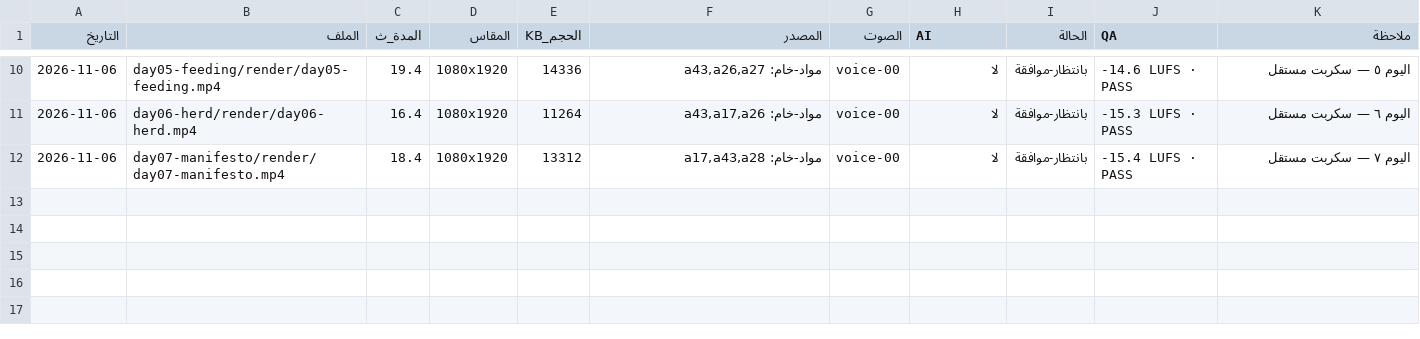
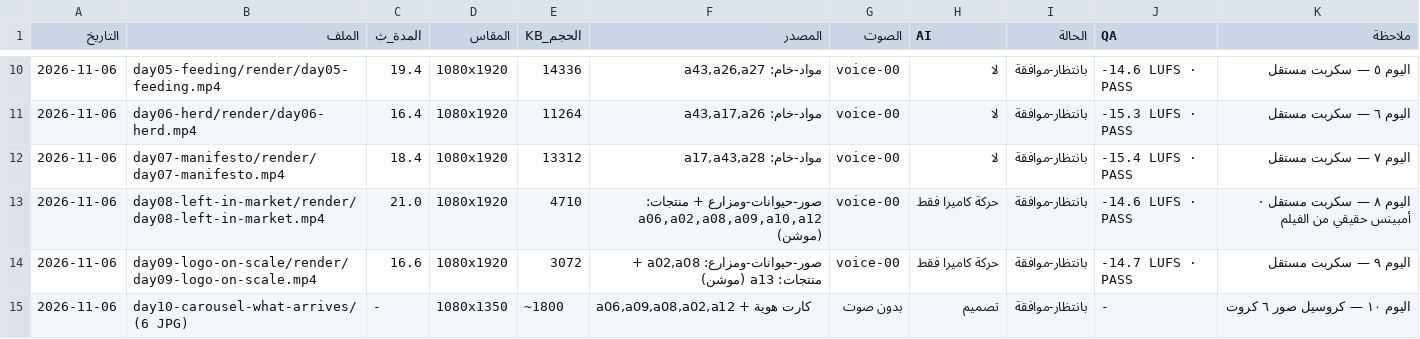
Before and after one commit to mohamedmasoud3030-tech/Terranex, a CSV file: التسويق-والإدارة/تسويق/فيديوهات-المنتجة/سجل-الإنتاج.csv, drawn as a sheet; only a part is shown, gaps mark what is left out.

Commit message:
feat(marketing): الأيام ٨-١٠ (سوق / ميزان / كروسيل صور)
- 08 سبته في السوق؟ 21.0ث — صورة حقيقية متحركة، سكربت مستقل
- 09 الشعار على الميزان 16.6ث — صورة حقيقية متحركة، سكربت مستقل
- 10 إيه اللي بيوصلك؟ — كروسيل ٦ صور 1080x1350 (PNG/JPG جاهزة للنشر)
- أمبينس حقيقي من تسجيل المزرعة داخل الفيلم الرئيسي (لا صوت مُصنّع)
- مكتبة ٣٠ يوم محدَّثة بحالة الأيام ١-١٠

```diff
--- a/التسويق-والإدارة/تسويق/فيديوهات-المنتجة/سجل-الإنتاج.csv
+++ b/التسويق-والإدارة/تسويق/فيديوهات-المنتجة/سجل-الإنتاج.csv
@@ -12 +12,4 @@
 2026-11-06,day07-manifesto/render/day07-manifesto.mp4,18.4,1080x1920,13312,"مواد-خام: a17,a43,a28",voice-00,لا,بانتظار-موافقة,-15.4 LUFS · PASS,اليوم ٧ — سكربت مستقل
+2026-11-06,day08-left-in-market/render/day08-left-in-market.mp4,21.0,1080x1920,4710,"صور-حيوانات-ومزارع + منتجات: a06,a02,a08,a09,a10,a12 (موشن)",voice-00,حركة كاميرا فقط,بانتظار-موافقة,-14.6 LUFS · PASS,اليوم ٨ — سكربت مستقل · أمبينس حقيقي من الفيلم
+2026-11-06,day09-logo-on-scale/render/day09-logo-on-scale.mp4,16.6,1080x1920,3072,"صور-حيوانات-ومزارع: a02,a08 + منتجات: a13 (موشن)",voice-00,حركة كاميرا فقط,بانتظار-موافقة,-14.7 LUFS · PASS,اليوم ٩ — سكربت مستقل
+2026-11-06,day10-carousel-what-arrives/ (6 JPG),-,1080x1350,~1800,"a06,a09,a08,a02,a12 + كارت هوية",بدون صوت,تصميم,بانتظار-موافقة,-,اليوم ١٠ — كروسيل صور ٦ كروت
```
Also changed, not shown: التسويق-والإدارة/تسويق/مكتبة-المحتوى-30-يوم.csv, 25 other files.
